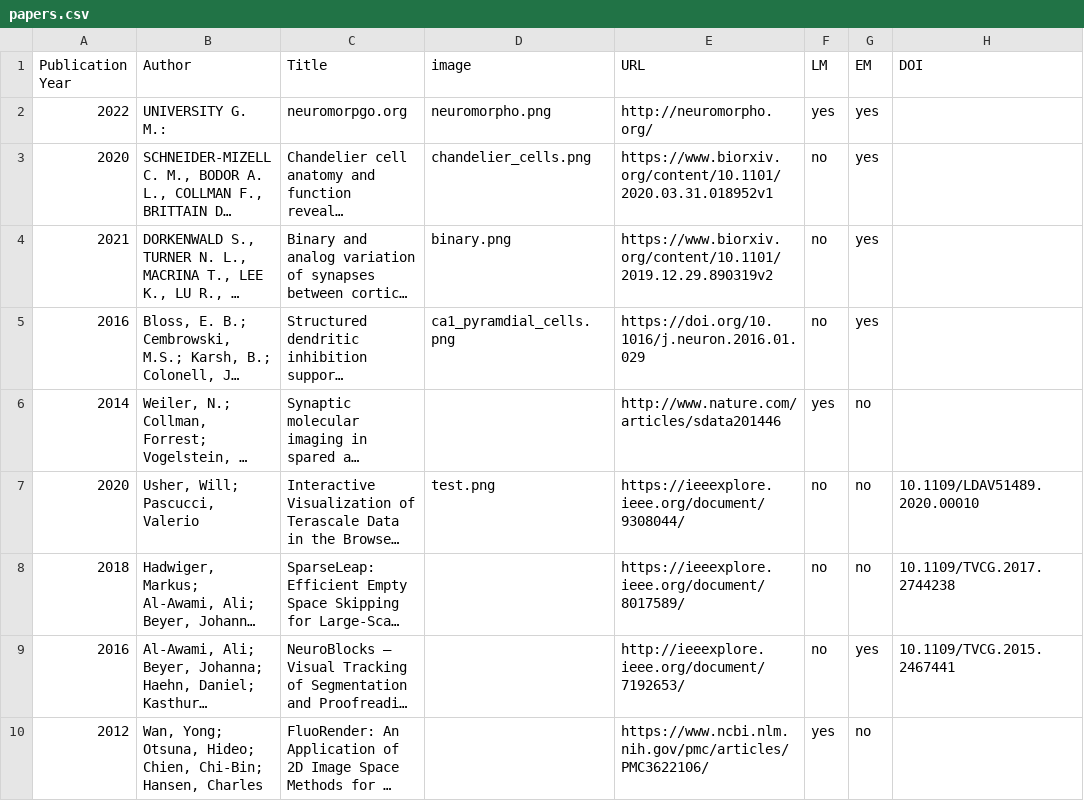
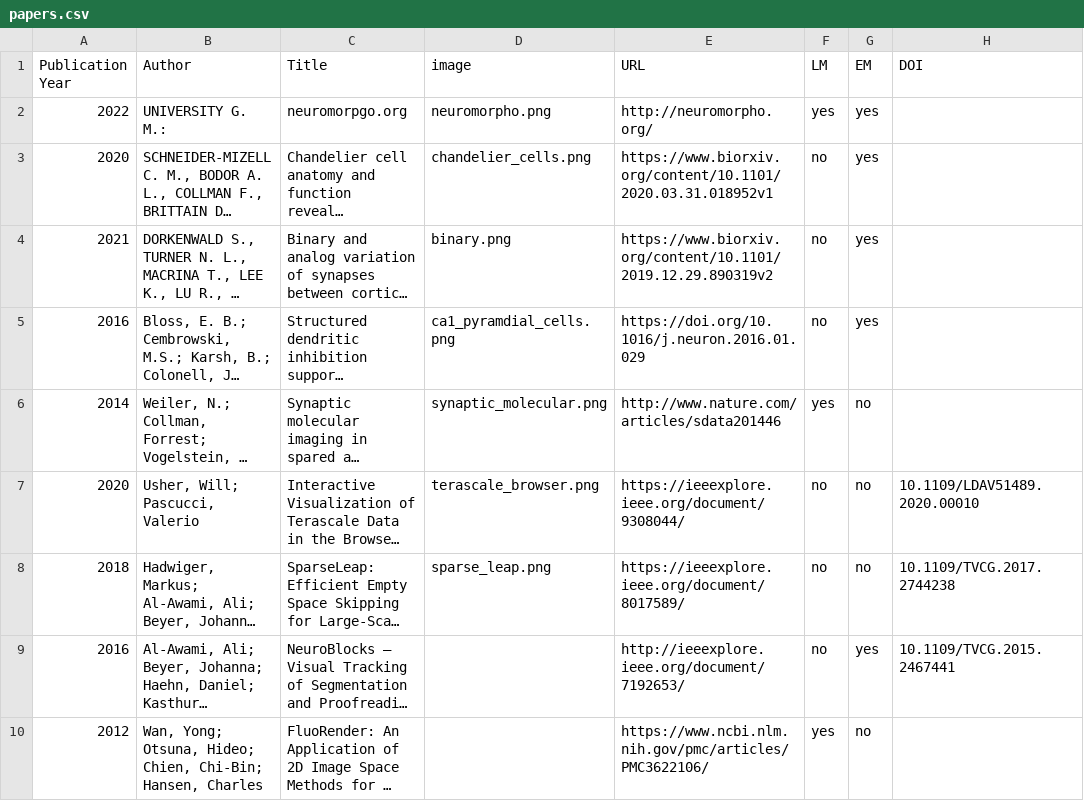
Before and after one commit to connectomics-vis-survey/connectomics-vis-survey.github.io, a CSV file: papers.csv, drawn as a sheet; only a part is shown; long unchanged cells end in …; the diff names each change by its address in the sheet, - before the commit and + after, or states it on an @@ line.

```diff
--- a/papers.csv
+++ b/papers.csv
-D6 (image): (empty)
+D6 (image): synaptic_molecular.png
-D7 (image): test.png
+D7 (image): terascale_browser.png
-D8 (image): (empty)
+D8 (image): sparse_leap.png
```
Also changed, not shown: 3 other files.
